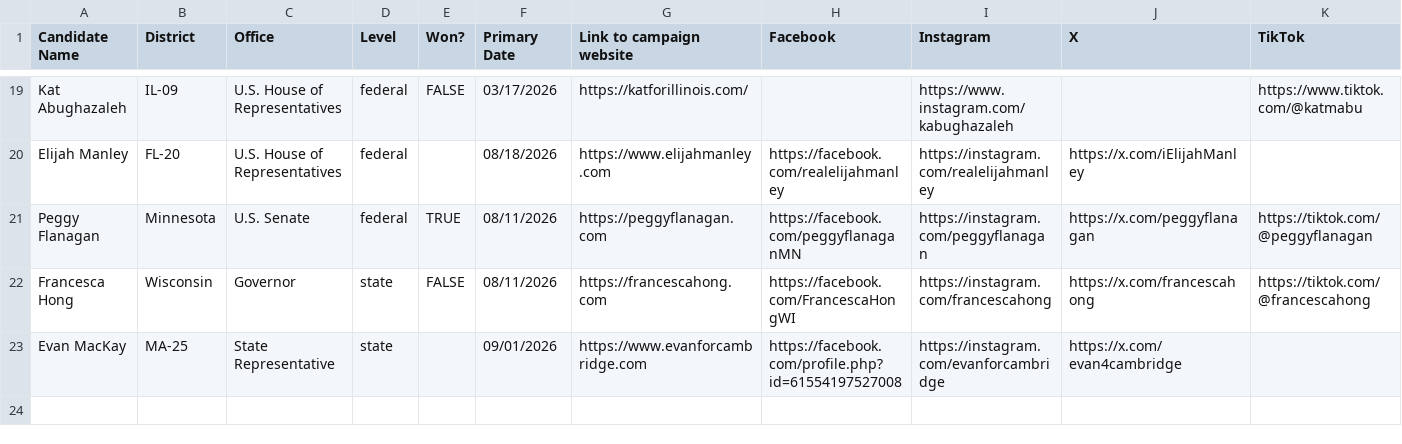
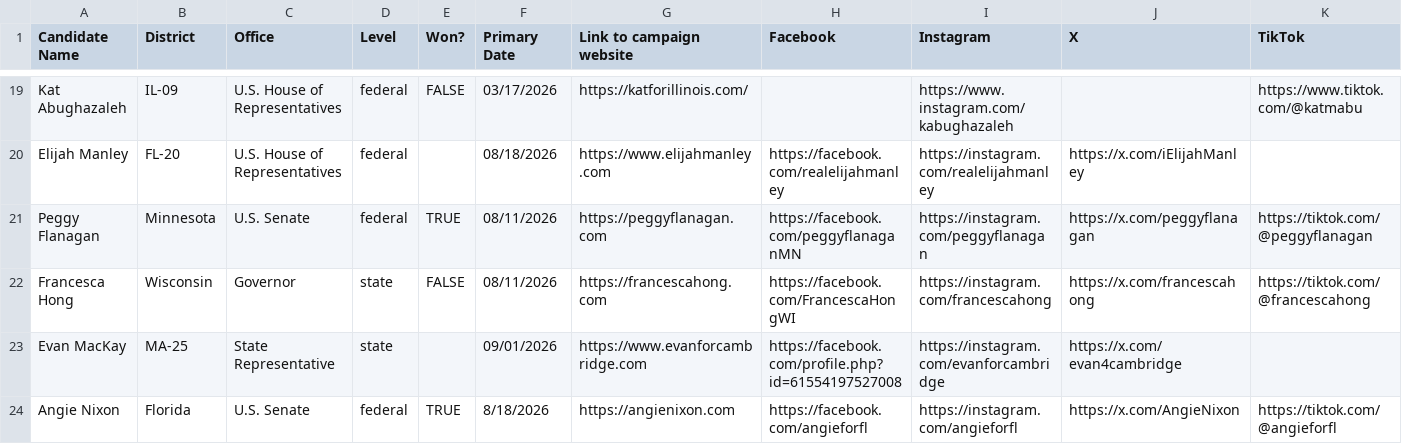
Before and after one commit to genzforchange/website, a CSV file: wedemandmore.csv, drawn as a sheet; only a part is shown, gaps mark what is left out; rows hold the shown columns only; the diff names each change by its address in the sheet, - before the commit and + after, or states it on an @@ line.

Commit message:
Git commit prior to merge

```diff
--- a/wedemandmore.csv
+++ b/wedemandmore.csv
+row 24: Angie Nixon | Florida | U.S. Senate | federal | TRUE | 8/18/2026 | https://angienixon.com | https://facebook.com/angieforfl | https://instagram.com/angieforfl | https://x.com/AngieNixon | https://tiktok.com/@angieforfl
```
